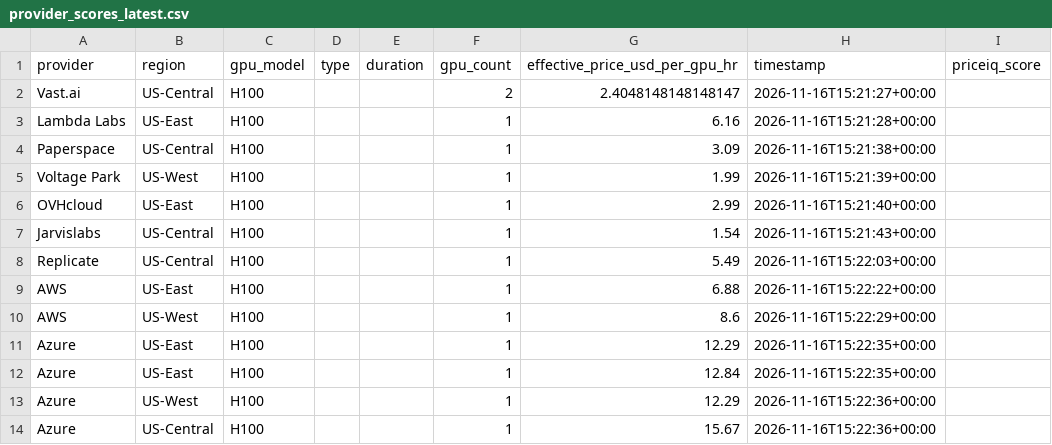
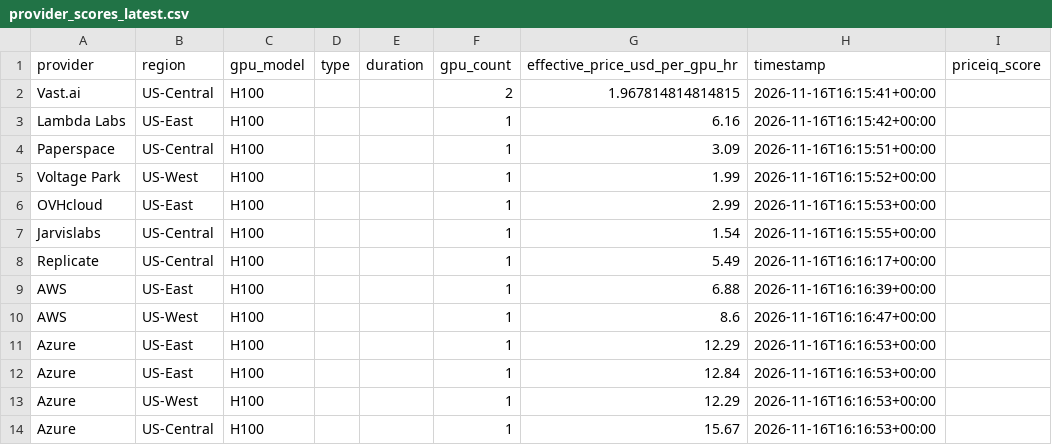
Before and after one commit to forwardcompute/PricingIndex, a CSV file: data/derived/provider_scores_latest.csv, drawn as a sheet.

```diff
--- a/data/derived/provider_scores_latest.csv
+++ b/data/derived/provider_scores_latest.csv
@@ -1,14 +1,14 @@
 provider,region,gpu_model,type,duration,gpu_count,effective_price_usd_per_gpu_hr,timestamp,priceiq_score
-Vast.ai,US-Central,H100,,,2,2.4048148148148147,2026-11-16T15:21:27+00:00,
-Lambda Labs,US-East,H100,,,1,6.16,2026-11-16T15:21:28+00:00,
-Paperspace,US-Central,H100,,,1,3.09,2026-11-16T15:21:38+00:00,
-Voltage Park,US-West,H100,,,1,1.99,2026-11-16T15:21:39+00:00,
-OVHcloud,US-East,H100,,,1,2.99,2026-11-16T15:21:40+00:00,
-Jarvislabs,US-Central,H100,,,1,1.54,2026-11-16T15:21:43+00:00,
-Replicate,US-Central,H100,,,1,5.49,2026-11-16T15:22:03+00:00,
-AWS,US-East,H100,,,1,6.88,2026-11-16T15:22:22+00:00,
-AWS,US-West,H100,,,1,8.6,2026-11-16T15:22:29+00:00,
-Azure,US-East,H100,,,1,12.29,2026-11-16T15:22:35+00:00,
-Azure,US-East,H100,,,1,12.84,2026-11-16T15:22:35+00:00,
-Azure,US-West,H100,,,1,12.29,2026-11-16T15:22:36+00:00,
-Azure,US-Central,H100,,,1,15.67,2026-11-16T15:22:36+00:00,
+Vast.ai,US-Central,H100,,,2,1.967814814814815,2026-11-16T16:15:41+00:00,
+Lambda Labs,US-East,H100,,,1,6.16,2026-11-16T16:15:42+00:00,
+Paperspace,US-Central,H100,,,1,3.09,2026-11-16T16:15:51+00:00,
+Voltage Park,US-West,H100,,,1,1.99,2026-11-16T16:15:52+00:00,
+OVHcloud,US-East,H100,,,1,2.99,2026-11-16T16:15:53+00:00,
+Jarvislabs,US-Central,H100,,,1,1.54,2026-11-16T16:15:55+00:00,
+Replicate,US-Central,H100,,,1,5.49,2026-11-16T16:16:17+00:00,
+AWS,US-East,H100,,,1,6.88,2026-11-16T16:16:39+00:00,
+AWS,US-West,H100,,,1,8.6,2026-11-16T16:16:47+00:00,
+Azure,US-East,H100,,,1,12.29,2026-11-16T16:16:53+00:00,
+Azure,US-East,H100,,,1,12.84,2026-11-16T16:16:53+00:00,
+Azure,US-West,H100,,,1,12.29,2026-11-16T16:16:53+00:00,
+Azure,US-Central,H100,,,1,15.67,2026-11-16T16:16:53+00:00,
```
Also changed, not shown: data/history/index_history.csv, hcpi/hcpi_history.csv, 6 other files.
